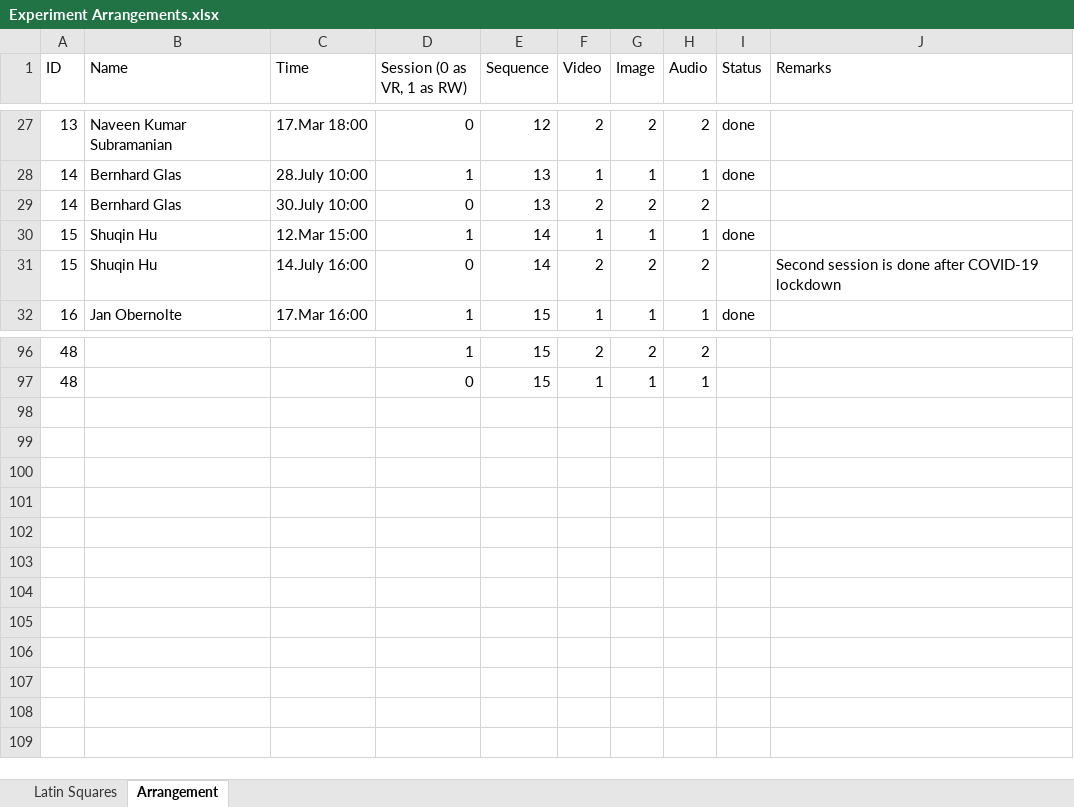
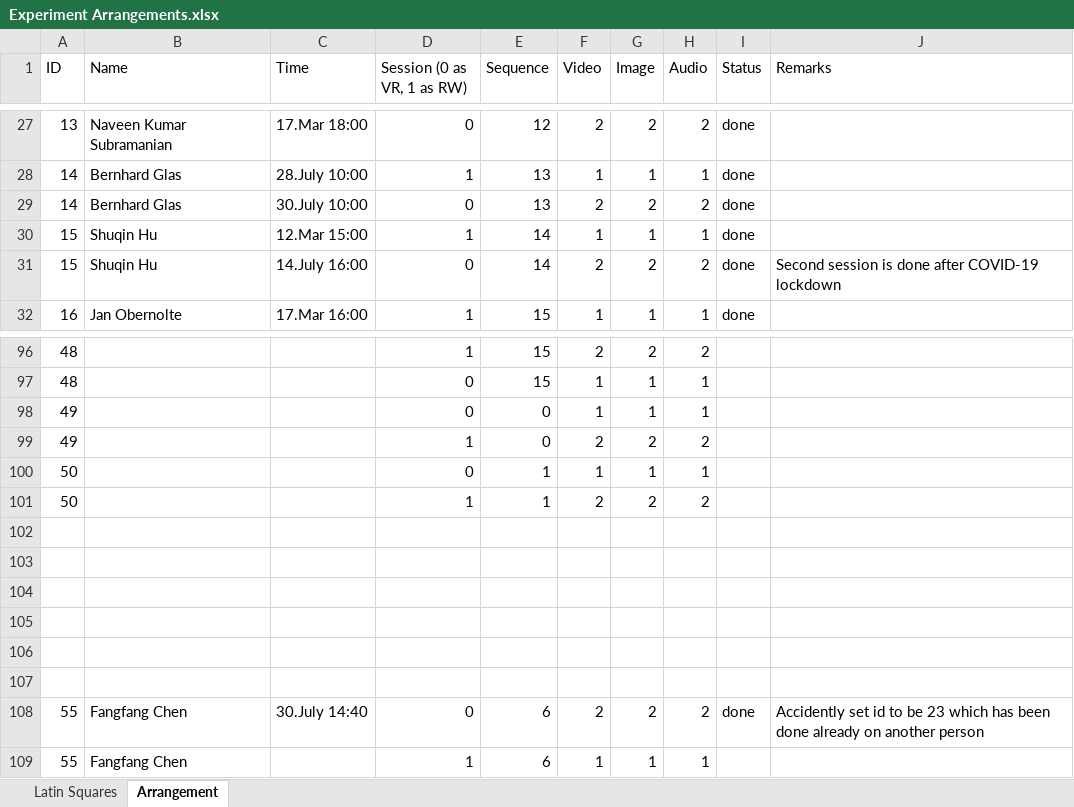
Before and after one commit to radiahrivu/MasterThesis, an Excel workbook: Experiment Arrangements.xlsx, sheet Arrangement, drawn as a sheet; only a part is shown, gaps mark what is left out; values as stored, in another font and other column widths than the file's, no cell formats; the diff covers the shown part only; the diff names each change by its address in the sheet, - before the commit and + after, or states it on an @@ line.

Commit message:
More experiment

```diff
--- a/Experiment Arrangements.xlsx (sheet Arrangement)
+++ b/Experiment Arrangements.xlsx (sheet Arrangement)
-I29 (Status): (empty)
+I29 (Status): done
-I31 (Status): (empty)
+I31 (Status): done
+row 98: 49 |  |  | 0 | 0 | 1 | 1 | 1
+row 99: 49 |  |  | 1 | 0 | 2 | 2 | 2
+row 100: 50 |  |  | 0 | 1 | 1 | 1 | 1
+row 101: 50 |  |  | 1 | 1 | 2 | 2 | 2
+row 102: (empty)
+row 103: (empty)
+row 104: (empty)
+row 105: (empty)
+row 106: (empty)
+row 107: (empty)
+row 108: 55 | Fangfang Chen | 30.July 14:40 | 0 | 6 | 2 | 2 | 2 | done | Accidently set id to be 23 which has been done already on another person
+row 109: 55 | Fangfang Chen |  | 1 | 6 | 1 | 1 | 1
```
Also changed, not shown: 25 edited cells elsewhere in this sheet, cell formats, 5 other files.
